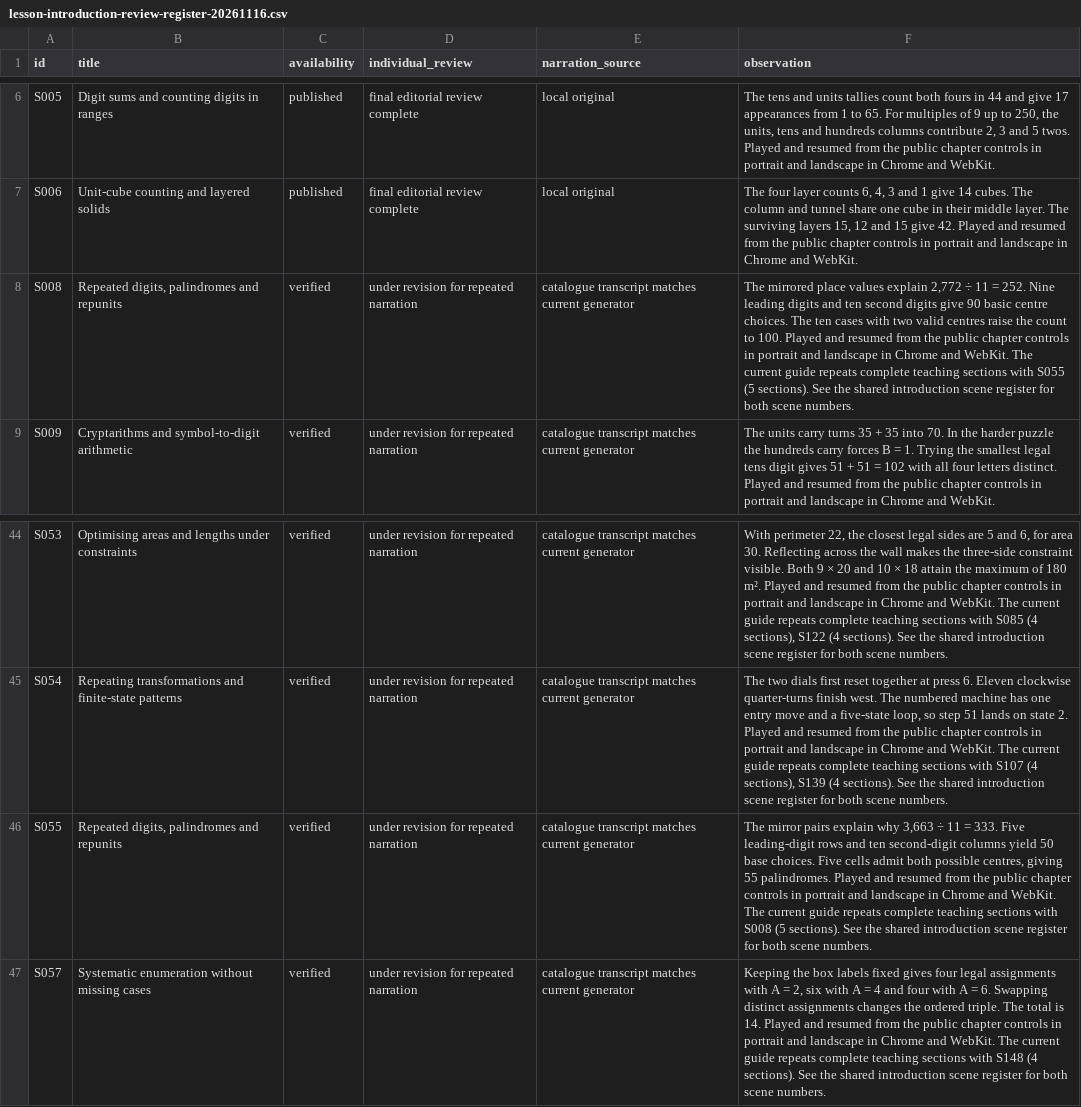
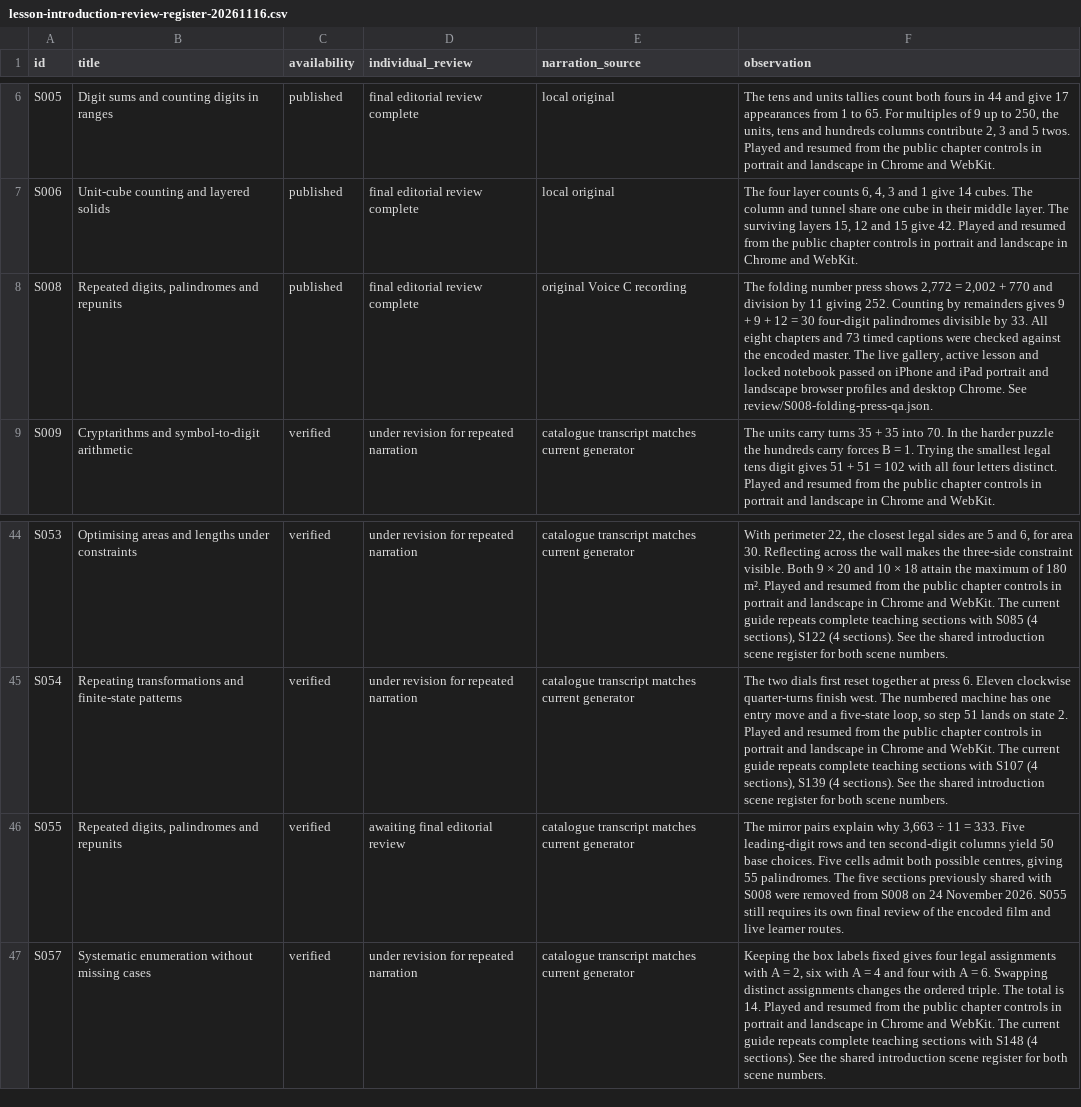
Before and after one commit to SimonRJ/-summit-one-narrator, a CSV file: docs/lesson-introduction-review-register-20261116.csv, drawn as a sheet; only a part is shown, gaps mark what is left out.

Commit message:
Record the verified S008 release across iPhone, iPad and desktop learner routes

```diff
--- a/docs/lesson-introduction-review-register-20261116.csv
+++ b/docs/lesson-introduction-review-register-20261116.csv
@@ -7,3 +7,3 @@ S005,Digit sums and counting digits in ranges,published,final editorial review c
 S006,Unit-cube counting and layered solids,published,final editorial review complete,local original,"The four layer counts 6, 4, 3 and 1 give 14 cubes. The column and tunnel share one cube in their middle layer. The surviving layers 15, 12 and 15 give 42. Played and resumed from the public chapter controls in portrait and landscape in Chrome and WebKit."
-S008,"Repeated digits, palindromes and repunits",verified,under revision for repeated narration,catalogue transcript matches current generator,"The mirrored place values explain 2,772 ÷ 11 = 252. Nine leading digits and ten second digits give 90 basic centre choices. The ten cases with two valid centres raise the count to 100. Played and resumed from the public chapter controls in portrait and landscape in Chrome and WebKit. The current guide repeats complete teaching sections with S055 (5 sections). See the shared introduction scene register for both scene numbers."
+S008,"Repeated digits, palindromes and repunits",published,final editorial review complete,original Voice C recording,"The folding number press shows 2,772 = 2,002 + 770 and division by 11 giving 252. Counting by remainders gives 9 + 9 + 12 = 30 four-digit palindromes divisible by 33. All eight chapters and 73 timed captions were checked against the encoded master. The live gallery, active lesson and locked notebook passed on iPhone and iPad portrait and landscape browser profiles and desktop Chrome. See review/S008-folding-press-qa.json."
 S009,Cryptarithms and symbol-to-digit arithmetic,verified,under revision for repeated narration,catalogue transcript matches current generator,The units carry turns 35 + 35 into 70. In the harder puzzle the hundreds carry forces B = 1. Trying the smallest legal tens digit gives 51 + 51 = 102 with all four letters distinct. Played and resumed from the public chapter controls in portrait and landscape in Chrome and WebKit.
@@ -45,3 +45,3 @@ S053,Optimising areas and lengths under constraints,verified,under revision for
 S054,Repeating transformations and finite-state patterns,verified,under revision for repeated narration,catalogue transcript matches current generator,"The two dials first reset together at press 6. Eleven clockwise quarter-turns finish west. The numbered machine has one entry move and a five-state loop, so step 51 lands on state 2. Played and resumed from the public chapter controls in portrait and landscape in Chrome and WebKit. The current guide repeats complete teaching sections with S107 (4 sections), S139 (4 sections). See the shared introduction scene register for both scene numbers."
-S055,"Repeated digits, palindromes and repunits",verified,under revision for repeated narration,catalogue transcript matches current generator,"The mirror pairs explain why 3,663 ÷ 11 = 333. Five leading-digit rows and ten second-digit columns yield 50 base choices. Five cells admit both possible centres, giving 55 palindromes. Played and resumed from the public chapter controls in portrait and landscape in Chrome and WebKit. The current guide repeats complete teaching sections with S008 (5 sections). See the shared introduction scene register for both scene numbers."
+S055,"Repeated digits, palindromes and repunits",verified,awaiting final editorial review,catalogue transcript matches current generator,"The mirror pairs explain why 3,663 ÷ 11 = 333. Five leading-digit rows and ten second-digit columns yield 50 base choices. Five cells admit both possible centres, giving 55 palindromes. The five sections previously shared with S008 were removed from S008 on 24 November 2026. S055 still requires its own final review of the encoded film and live learner routes."
 S057,Systematic enumeration without missing cases,verified,under revision for repeated narration,catalogue transcript matches current generator,"Keeping the box labels fixed gives four legal assignments with A = 2, six with A = 4 and four with A = 6. Swapping distinct assignments changes the ordered triple. The total is 14. Played and resumed from the public chapter controls in portrait and landscape in Chrome and WebKit. The current guide repeats complete teaching sections with S148 (4 sections). See the shared introduction scene register for both scene numbers."
```
Also changed, not shown: docs/video-scene-and-playback-survey-20261119.csv, review/shared-introduction-scenes.csv, 3 other files.
